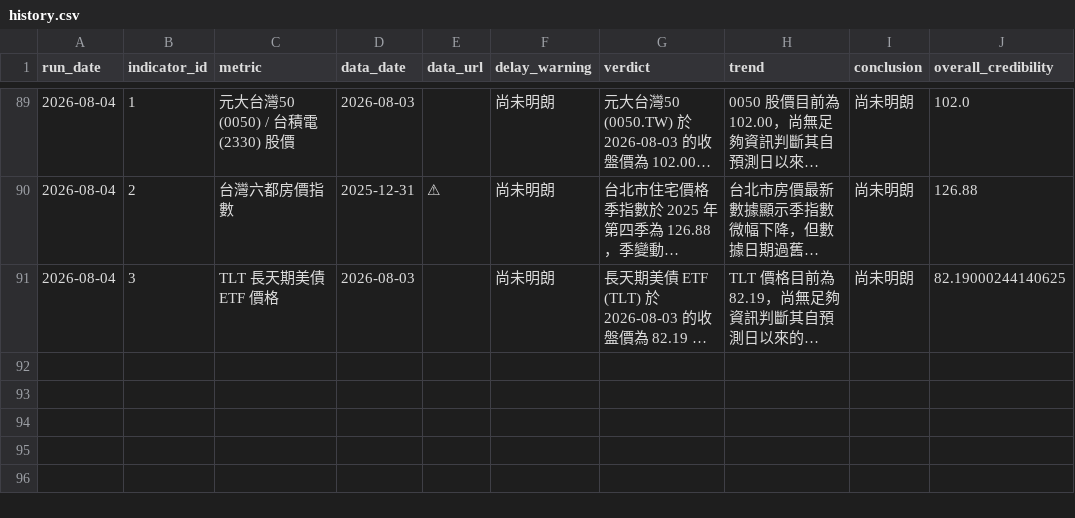
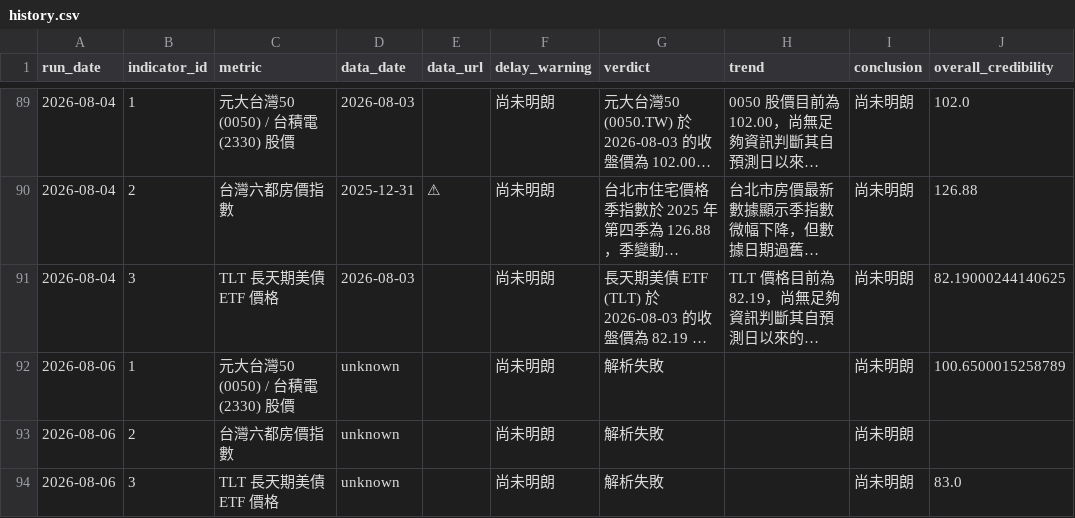
Before and after one commit to nrsabefmusic/01_wu_trend_2026, a CSV file: history.csv, drawn as a sheet; only a part is shown, gaps mark what is left out; long unchanged cells end in …; the diff names each change by its address in the sheet, - before the commit and + after, or states it on an @@ line.

```diff
--- a/history.csv
+++ b/history.csv
+row 92: 2026-08-06 | 1 | 元大台灣50 (0050) / 台積電 (2330) 股價 | unknown |  | 尚未明朗 | 解析失敗 |  | 尚未明朗 | 100.6500015258789
+row 93: 2026-08-06 | 2 | 台灣六都房價指數 | unknown |  | 尚未明朗 | 解析失敗 |  | 尚未明朗
+row 94: 2026-08-06 | 3 | TLT 長天期美債 ETF 價格 | unknown |  | 尚未明朗 | 解析失敗 |  | 尚未明朗 | 83.0
```
Also changed, not shown: 1 other file.
